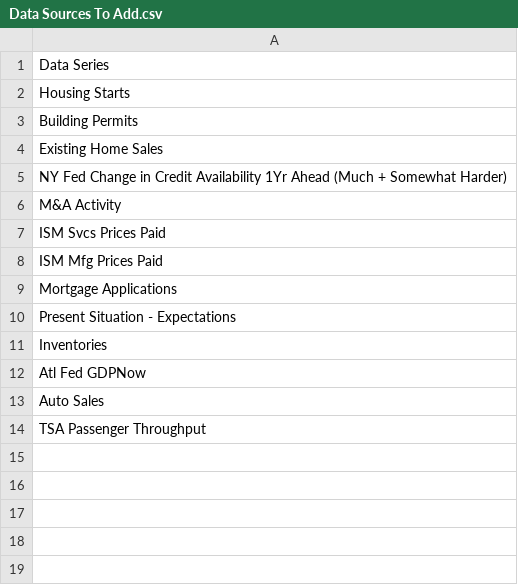
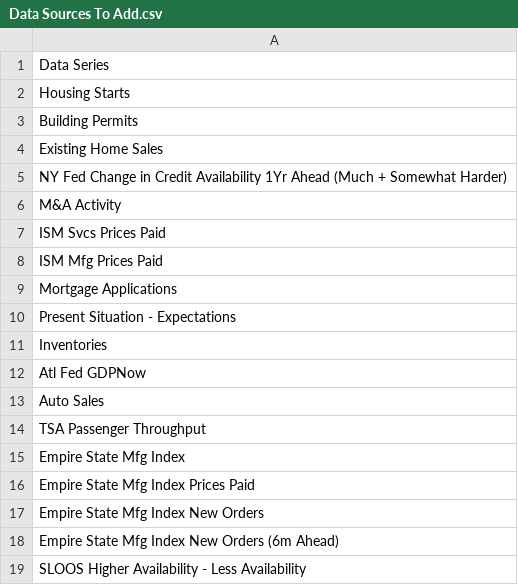
Before and after one commit to stevefan4/US-Economic-Data, a CSV file: Data Sources To Add.csv, drawn as a sheet; the diff names each change by its address in the sheet, - before the commit and + after, or states it on an @@ line.

Commit message:
Update Data Sources To Add.csv

```diff
--- a/Data Sources To Add.csv
+++ b/Data Sources To Add.csv
+row 15: Empire State Mfg Index
+row 16: Empire State Mfg Index Prices Paid
+row 17: Empire State Mfg Index New Orders
+row 18: Empire State Mfg Index New Orders (6m Ahead)
+row 19: SLOOS Higher Availability - Less Availability
```
